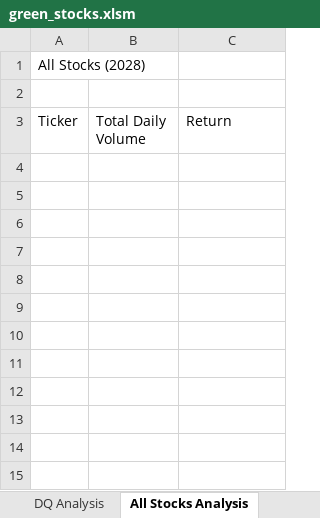
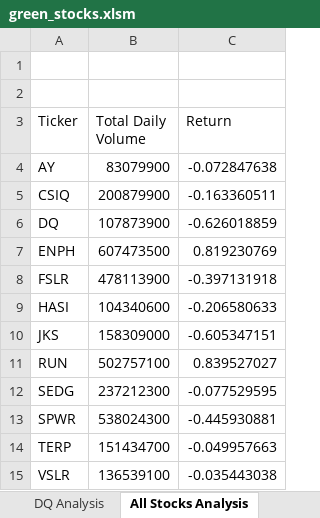
Before and after one commit to Mariapalacio96/stock-analysis, an Excel workbook: green_stocks.xlsm, sheet All Stocks Analysis, drawn as a sheet; values as stored, in another font and other column widths than the file's, no borders; the diff names each change by its address in the sheet, - before the commit and + after, or states it on an @@ line.

Commit message:
Add files via upload

```diff
--- a/green_stocks.xlsm (sheet All Stocks Analysis)
+++ b/green_stocks.xlsm (sheet All Stocks Analysis)
-A1 (Ticker): All Stocks (2028)
+A1 (Ticker): (empty)
+row 4: AY | 83079900 | -0.072847638
+row 5: CSIQ | 200879900 | -0.163360511
+row 6: DQ | 107873900 | -0.626018859
+row 7: ENPH | 607473500 | 0.819230769
+row 8: FSLR | 478113900 | -0.397131918
+row 9: HASI | 104340600 | -0.206580633
+row 10: JKS | 158309000 | -0.605347151
+row 11: RUN | 502757100 | 0.839527027
+row 12: SEDG | 237212300 | -0.077529595
+row 13: SPWR | 538024300 | -0.445930881
+row 14: TERP | 151434700 | -0.049957663
+row 15: VSLR | 136539100 | -0.035443038
```
